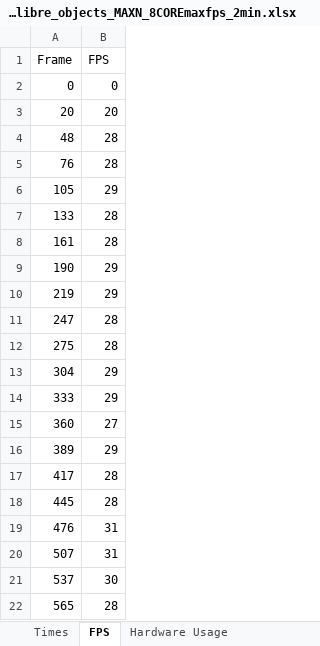
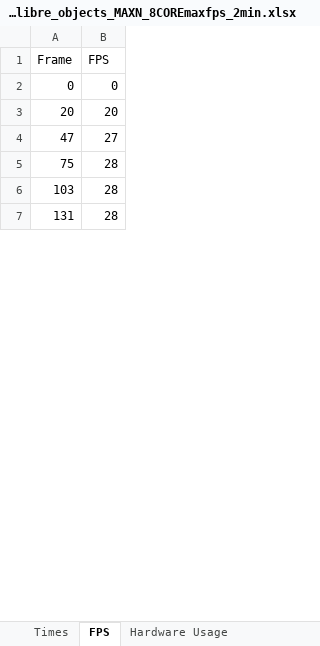
Before and after one commit to AbelHaro/TFG, an Excel workbook: excels/mp_shared_memory/mp_shared_memory_yolo11l_FP16_GPU_libre_objects_MAXN_8COREmaxfps_2min.xlsx, sheet FPS, drawn as a sheet; only a part is shown; values as stored, in another font and other column widths than the file's, no borders; removed rows and columns are numbered as before the commit, all else as after; the diff covers the shown part only; the diff names each change by its address in the sheet, - before the commit and + after, or states it on an @@ line.

```diff
--- a/excels/mp_shared_memory/mp_shared_memory_yolo11l_FP16_GPU_libre_objects_MAXN_8COREmaxfps_2min.xlsx (sheet FPS)
+++ b/excels/mp_shared_memory/mp_shared_memory_yolo11l_FP16_GPU_libre_objects_MAXN_8COREmaxfps_2min.xlsx (sheet FPS)
-row 4: 48 | 28
-row 5: 76 | 28
-row 6: 105 | 29
-row 7: 133 | 28
-row 8: 161 | 28
-row 9: 190 | 29
-row 10: 219 | 29
-row 11: 247 | 28
-row 12: 275 | 28
-row 13: 304 | 29
-row 14: 333 | 29
-A4 (Frame): 360
+A4 (Frame): 47
-row 16: 389 | 29
-A5 (Frame): 417
+A5 (Frame): 75
-A6 (Frame): 445
+A6 (Frame): 103
-row 19: 476 | 31
-row 20: 507 | 31
-row 21: 537 | 30
-A7 (Frame): 565
+A7 (Frame): 131
```
Also changed, not shown: 71 added rows, 56 removed rows and 15 edited cells elsewhere in this sheet, sheet Hardware Usage, sheet Times, excels/mp_shared_memory/mp_shared_memory_yolo11l_FP16_GPU_libre_objects_MAXN_8CORE_30fps_2min.xlsx, excels/mp_shared_memory/mp_shared_memory_yolo11m_FP16_GPU_libre_objects_MAXN_8CORE_30fps_2min.xlsx, 10 other files.
